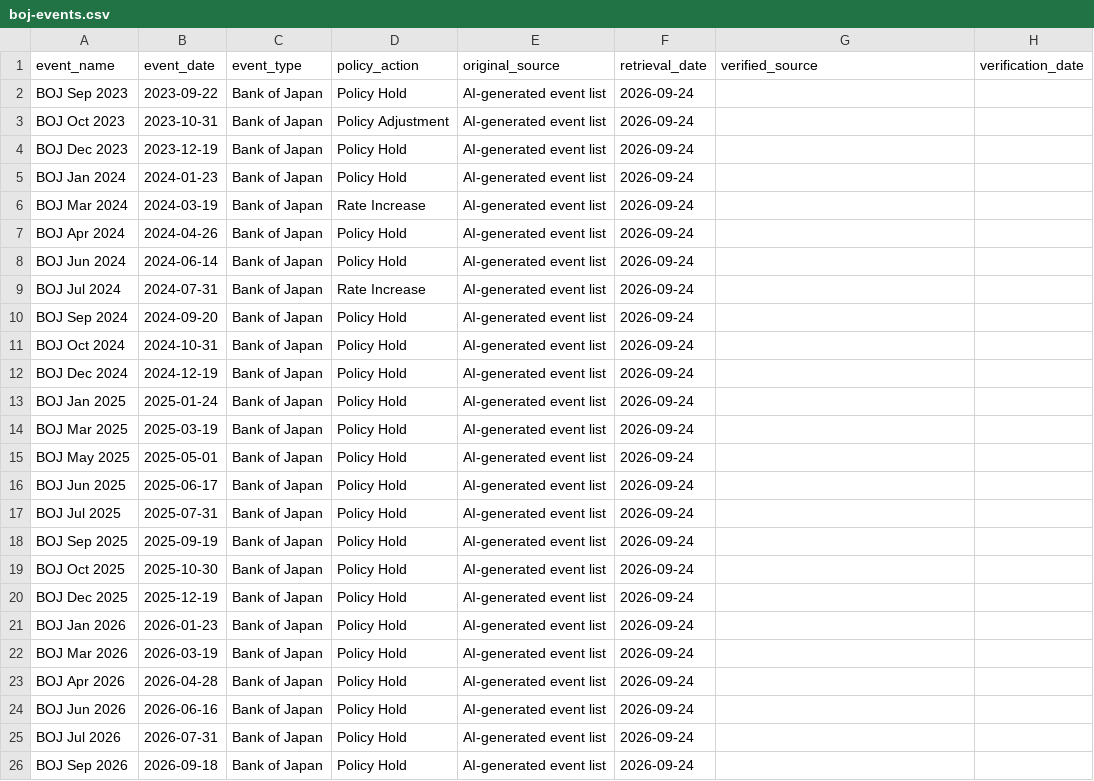
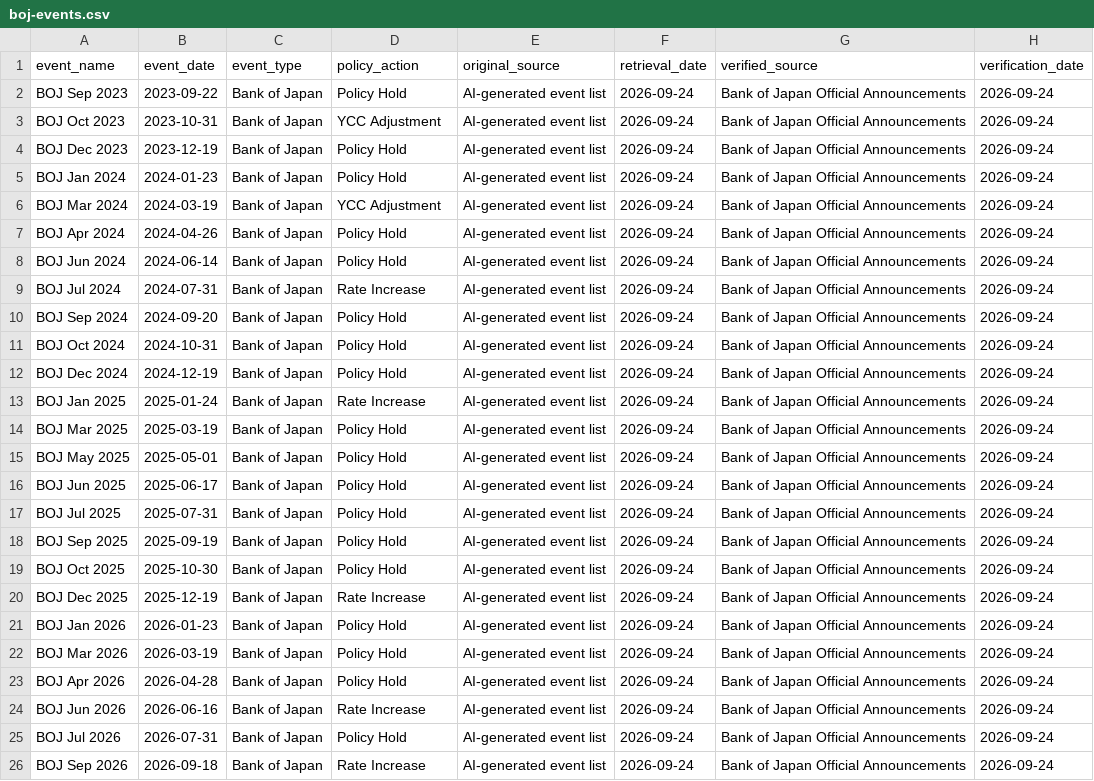
Before and after one commit to wokumura-uhm/wade-okumura, a CSV file: data/raw/boj-events.csv, drawn as a sheet.

Commit message:
In this commit I verified the BOJ event calendar against the Bank of Japan sources

```diff
--- a/data/raw/boj-events.csv
+++ b/data/raw/boj-events.csv
@@ -1,26 +1,26 @@
 event_name,event_date,event_type,policy_action,original_source,retrieval_date,verified_source,verification_date
-BOJ Sep 2023,2023-09-22,Bank of Japan,Policy Hold,AI-generated event list,2026-09-24,,
-BOJ Oct 2023,2023-10-31,Bank of Japan,Policy Adjustment,AI-generated event list,2026-09-24,,
-BOJ Dec 2023,2023-12-19,Bank of Japan,Policy Hold,AI-generated event list,2026-09-24,,
-BOJ Jan 2024,2024-01-23,Bank of Japan,Policy Hold,AI-generated event list,2026-09-24,,
-BOJ Mar 2024,2024-03-19,Bank of Japan,Rate Increase,AI-generated event list,2026-09-24,,
-BOJ Apr 2024,2024-04-26,Bank of Japan,Policy Hold,AI-generated event list,2026-09-24,,
-BOJ Jun 2024,2024-06-14,Bank of Japan,Policy Hold,AI-generated event list,2026-09-24,,
-BOJ Jul 2024,2024-07-31,Bank of Japan,Rate Increase,AI-generated event list,2026-09-24,,
-BOJ Sep 2024,2024-09-20,Bank of Japan,Policy Hold,AI-generated event list,2026-09-24,,
-BOJ Oct 2024,2024-10-31,Bank of Japan,Policy Hold,AI-generated event list,2026-09-24,,
-BOJ Dec 2024,2024-12-19,Bank of Japan,Policy Hold,AI-generated event list,2026-09-24,,
-BOJ Jan 2025,2025-01-24,Bank of Japan,Policy Hold,AI-generated event list,2026-09-24,,
-BOJ Mar 2025,2025-03-19,Bank of Japan,Policy Hold,AI-generated event list,2026-09-24,,
-BOJ May 2025,2025-05-01,Bank of Japan,Policy Hold,AI-generated event list,2026-09-24,,
-BOJ Jun 2025,2025-06-17,Bank of Japan,Policy Hold,AI-generated event list,2026-09-24,,
-BOJ Jul 2025,2025-07-31,Bank of Japan,Policy Hold,AI-generated event list,2026-09-24,,
-BOJ Sep 2025,2025-09-19,Bank of Japan,Policy Hold,AI-generated event list,2026-09-24,,
-BOJ Oct 2025,2025-10-30,Bank of Japan,Policy Hold,AI-generated event list,2026-09-24,,
-BOJ Dec 2025,2025-12-19,Bank of Japan,Policy Hold,AI-generated event list,2026-09-24,,
-BOJ Jan 2026,2026-01-23,Bank of Japan,Policy Hold,AI-generated event list,2026-09-24,,
-BOJ Mar 2026,2026-03-19,Bank of Japan,Policy Hold,AI-generated event list,2026-09-24,,
-BOJ Apr 2026,2026-04-28,Bank of Japan,Policy Hold,AI-generated event list,2026-09-24,,
-BOJ Jun 2026,2026-06-16,Bank of Japan,Policy Hold,AI-generated event list,2026-09-24,,
-BOJ Jul 2026,2026-07-31,Bank of Japan,Policy Hold,AI-generated event list,2026-09-24,,
-BOJ Sep 2026,2026-09-18,Bank of Japan,Policy Hold,AI-generated event list,2026-09-24,,
+BOJ Sep 2023,2023-09-22,Bank of Japan,Policy Hold,AI-generated event list,2026-09-24,Bank of Japan Official Announcements,2026-09-24
+BOJ Oct 2023,2023-10-31,Bank of Japan,YCC Adjustment,AI-generated event list,2026-09-24,Bank of Japan Official Announcements,2026-09-24
+BOJ Dec 2023,2023-12-19,Bank of Japan,Policy Hold,AI-generated event list,2026-09-24,Bank of Japan Official Announcements,2026-09-24
+BOJ Jan 2024,2024-01-23,Bank of Japan,Policy Hold,AI-generated event list,2026-09-24,Bank of Japan Official Announcements,2026-09-24
+BOJ Mar 2024,2024-03-19,Bank of Japan,YCC Adjustment,AI-generated event list,2026-09-24,Bank of Japan Official Announcements,2026-09-24
+BOJ Apr 2024,2024-04-26,Bank of Japan,Policy Hold,AI-generated event list,2026-09-24,Bank of Japan Official Announcements,2026-09-24
+BOJ Jun 2024,2024-06-14,Bank of Japan,Policy Hold,AI-generated event list,2026-09-24,Bank of Japan Official Announcements,2026-09-24
+BOJ Jul 2024,2024-07-31,Bank of Japan,Rate Increase,AI-generated event list,2026-09-24,Bank of Japan Official Announcements,2026-09-24
+BOJ Sep 2024,2024-09-20,Bank of Japan,Policy Hold,AI-generated event list,2026-09-24,Bank of Japan Official Announcements,2026-09-24
+BOJ Oct 2024,2024-10-31,Bank of Japan,Policy Hold,AI-generated event list,2026-09-24,Bank of Japan Official Announcements,2026-09-24
+BOJ Dec 2024,2024-12-19,Bank of Japan,Policy Hold,AI-generated event list,2026-09-24,Bank of Japan Official Announcements,2026-09-24
+BOJ Jan 2025,2025-01-24,Bank of Japan,Rate Increase,AI-generated event list,2026-09-24,Bank of Japan Official Announcements,2026-09-24
+BOJ Mar 2025,2025-03-19,Bank of Japan,Policy Hold,AI-generated event list,2026-09-24,Bank of Japan Official Announcements,2026-09-24
+BOJ May 2025,2025-05-01,Bank of Japan,Policy Hold,AI-generated event list,2026-09-24,Bank of Japan Official Announcements,2026-09-24
+BOJ Jun 2025,2025-06-17,Bank of Japan,Policy Hold,AI-generated event list,2026-09-24,Bank of Japan Official Announcements,2026-09-24
+BOJ Jul 2025,2025-07-31,Bank of Japan,Policy Hold,AI-generated event list,2026-09-24,Bank of Japan Official Announcements,2026-09-24
+BOJ Sep 2025,2025-09-19,Bank of Japan,Policy Hold,AI-generated event list,2026-09-24,Bank of Japan Official Announcements,2026-09-24
+BOJ Oct 2025,2025-10-30,Bank of Japan,Policy Hold,AI-generated event list,2026-09-24,Bank of Japan Official Announcements,2026-09-24
+BOJ Dec 2025,2025-12-19,Bank of Japan,Rate Increase,AI-generated event list,2026-09-24,Bank of Japan Official Announcements,2026-09-24
+BOJ Jan 2026,2026-01-23,Bank of Japan,Policy Hold,AI-generated event list,2026-09-24,Bank of Japan Official Announcements,2026-09-24
+BOJ Mar 2026,2026-03-19,Bank of Japan,Policy Hold,AI-generated event list,2026-09-24,Bank of Japan Official Announcements,2026-09-24
+BOJ Apr 2026,2026-04-28,Bank of Japan,Policy Hold,AI-generated event list,2026-09-24,Bank of Japan Official Announcements,2026-09-24
+BOJ Jun 2026,2026-06-16,Bank of Japan,Rate Increase,AI-generated event list,2026-09-24,Bank of Japan Official Announcements,2026-09-24
+BOJ Jul 2026,2026-07-31,Bank of Japan,Policy Hold,AI-generated event list,2026-09-24,Bank of Japan Official Announcements,2026-09-24
+BOJ Sep 2026,2026-09-18,Bank of Japan,Rate Increase,AI-generated event list,2026-09-24,Bank of Japan Official Announcements,2026-09-24
```
Also changed, not shown: 2 other files.
